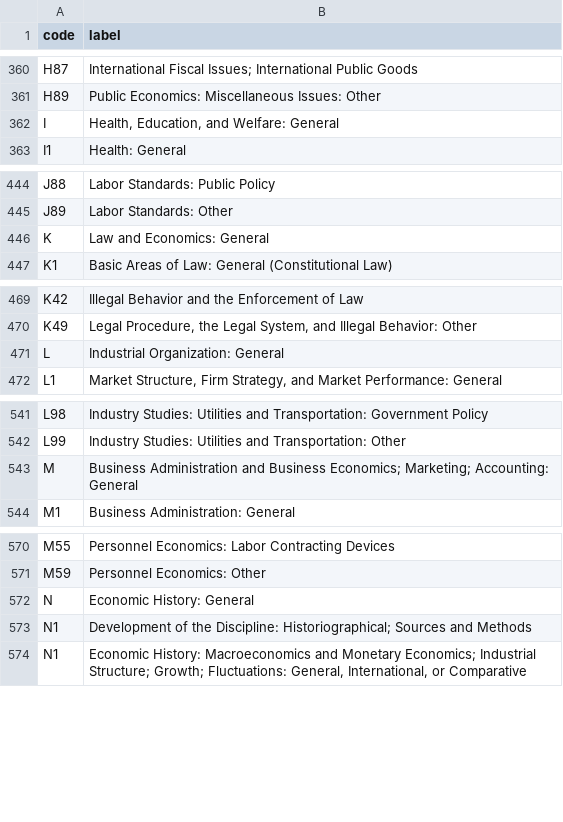
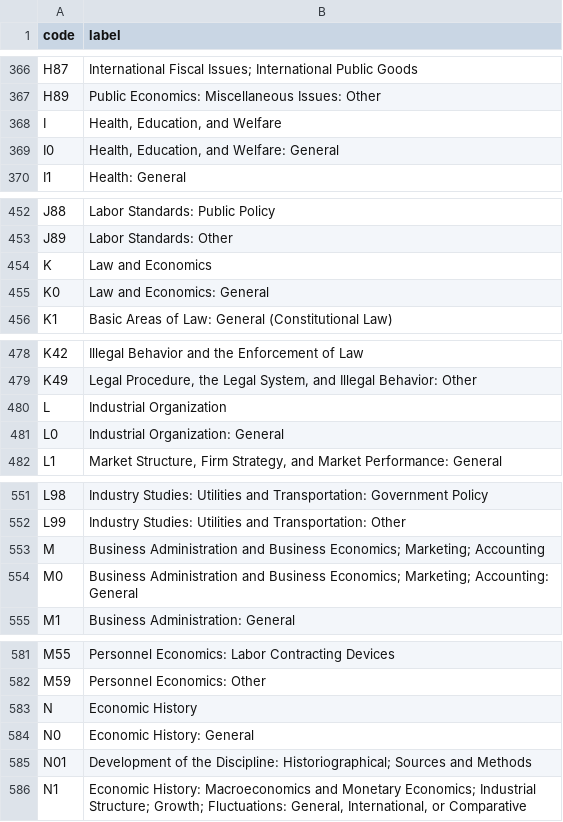
Before and after one commit to skranz/EconJournalData, a CSV file: jel_codes.csv, drawn as a sheet; only a part is shown, gaps mark what is left out; the diff covers the shown part only.

```diff
--- a/jel_codes.csv
+++ b/jel_codes.csv
@@ -362 +368,2 @@
-"I","Health, Education, and Welfare: General"
+I,"Health, Education, and Welfare"
+I0,"Health, Education, and Welfare: General"
@@ -446 +454,2 @@
-"K","Law and Economics: General"
+K,Law and Economics
+K0,Law and Economics: General
@@ -471 +480,2 @@
-"L","Industrial Organization: General"
+L,Industrial Organization
+L0,Industrial Organization: General
@@ -543 +553,2 @@
-"M","Business Administration and Business Economics; Marketing; Accounting: General"
+M,Business Administration and Business Economics; Marketing; Accounting
+M0,Business Administration and Business Economics; Marketing; Accounting: General
@@ -572,2 +583,3 @@
-"N","Economic History: General"
-"N1","Development of the Discipline: Historiographical; Sources and Methods"
+N,Economic History
+N0,Economic History: General
+N01,Development of the Discipline: Historiographical; Sources and Methods
```
Also changed, not shown: 11 added rows, 3 removed rows and 23 edited cells elsewhere in this file, 2 other files.
